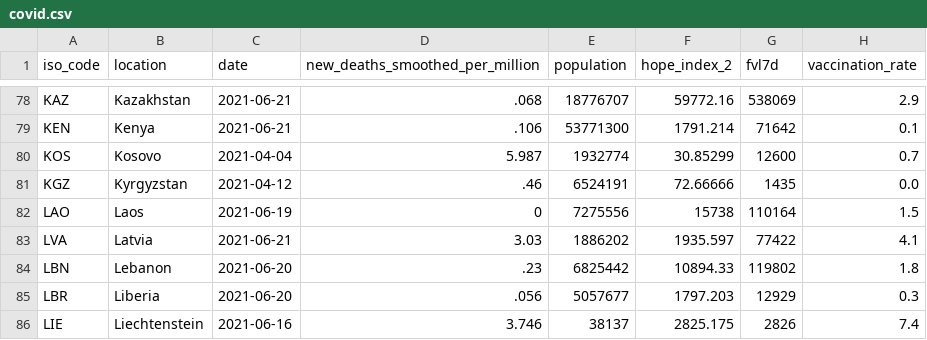
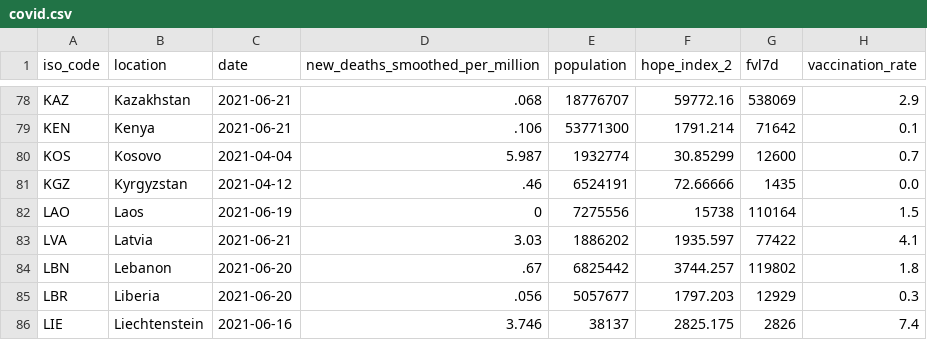
Before and after one commit to jonathanold/jonathanold.github.io, a CSV file: docs/otherdata/covid.csv, drawn as a sheet; only a part is shown, gaps mark what is left out; the diff names each change by its address in the sheet, - before the commit and + after, or states it on an @@ line.

```diff
--- a/docs/otherdata/covid.csv
+++ b/docs/otherdata/covid.csv
-D84 (new_deaths_smoothed_per_million): .23
+D84 (new_deaths_smoothed_per_million): .67
-F84 (hope_index_2): 10894.33
+F84 (hope_index_2): 3744.257
```
Also changed, not shown: static/otherdata/covid.csv, 4 other files.
